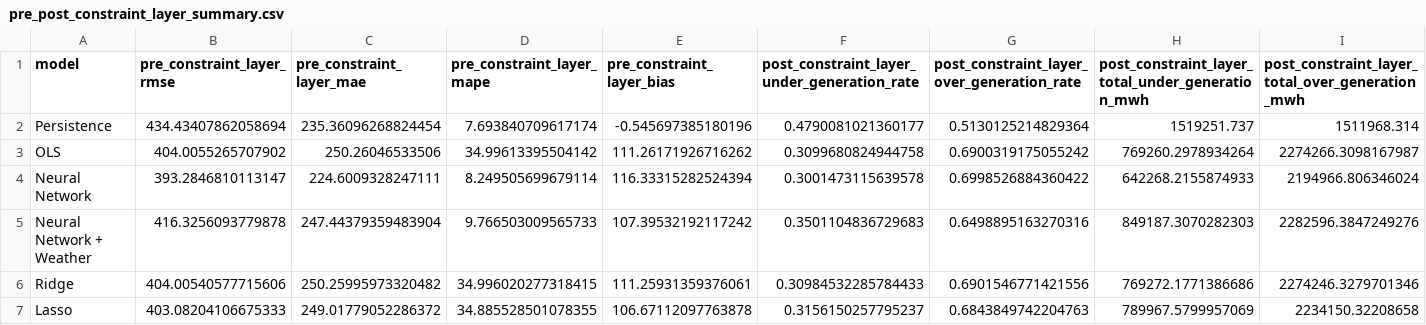
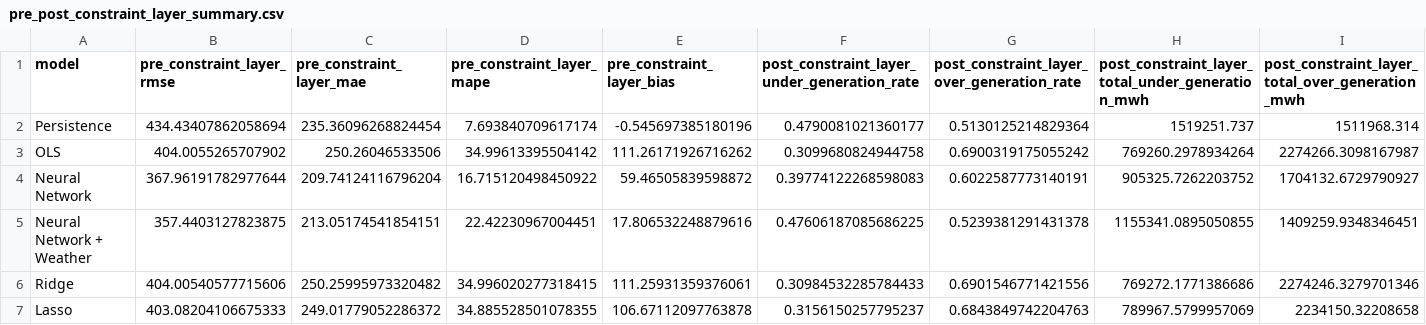
Before and after one commit to ayang5721/Energy-Demand-Forecast-with-Constraints, a CSV file: results/metrics/pre_post_constraint_layer_summary.csv, drawn as a sheet; only a part is shown; the diff covers the shown part only; the diff names each change by its address in the sheet, - before the commit and + after, or states it on an @@ line.

```diff
--- a/results/metrics/pre_post_constraint_layer_summary.csv
+++ b/results/metrics/pre_post_constraint_layer_summary.csv
-B4 (pre_constraint_layer_rmse): 393.2846810113147
+B4 (pre_constraint_layer_rmse): 367.96191782977644
-C4 (pre_constraint_layer_mae): 224.6009328247111
+C4 (pre_constraint_layer_mae): 209.74124116796204
-D4 (pre_constraint_layer_mape): 8.249505699679114
+D4 (pre_constraint_layer_mape): 16.715120498450922
-E4 (pre_constraint_layer_bias): 116.33315282524394
+E4 (pre_constraint_layer_bias): 59.46505839598872
-F4: 0.3001473115639578
+F4: 0.39774122268598083
-G4: 0.6998526884360422
+G4: 0.6022587773140191
-H4: 642268.2155874933
+H4: 905325.7262203752
-I4: 2194966.806346024
+I4: 1704132.6729790927
-B5 (pre_constraint_layer_rmse): 416.3256093779878
+B5 (pre_constraint_layer_rmse): 357.4403127823875
-C5 (pre_constraint_layer_mae): 247.44379359483904
+C5 (pre_constraint_layer_mae): 213.05174541854151
-D5 (pre_constraint_layer_mape): 9.766503009565733
+D5 (pre_constraint_layer_mape): 22.42230967004451
-E5 (pre_constraint_layer_bias): 107.39532192117242
+E5 (pre_constraint_layer_bias): 17.806532248879616
-F5: 0.3501104836729683
+F5: 0.47606187085686225
-G5: 0.6498895163270316
+G5: 0.5239381291431378
-H5: 849187.3070282303
+H5: 1155341.0895050855
-I5: 2282596.3847249276
+I5: 1409259.9348346451
```
Also changed, not shown: 8 edited cells elsewhere in this file, results/metrics/post_constraint_layer_dispatch_metrics.csv, results/metrics/pre_constraint_layer_error_by_hour.csv, 31 other files.
